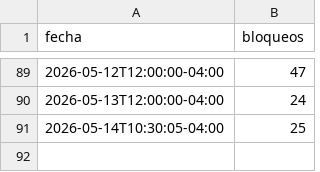
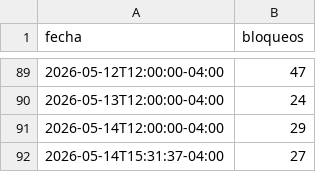
Before and after one commit to mauforonda/indicadores_economicos, a CSV file: conflictos/datos/bloqueos_diarios.csv, drawn as a sheet; only a part is shown, gaps mark what is left out; removed rows and columns are numbered as before the commit, all else as after; the diff names each change by its address in the sheet, - before the commit and + after, or states it on an @@ line.

Commit message:
bloqueos: frecuencia mensual + actualizaciones

```diff
--- a/conflictos/datos/bloqueos_diarios.csv
+++ b/conflictos/datos/bloqueos_diarios.csv
-row 91: 2026-05-14T10:30:05-04:00 | 25
+row 91: 2026-05-14T12:00:00-04:00 | 29
+row 92: 2026-05-14T15:31:37-04:00 | 27
```
Also changed, not shown: conflictos/datos/bloqueos_puntos.csv, 4 other files.
